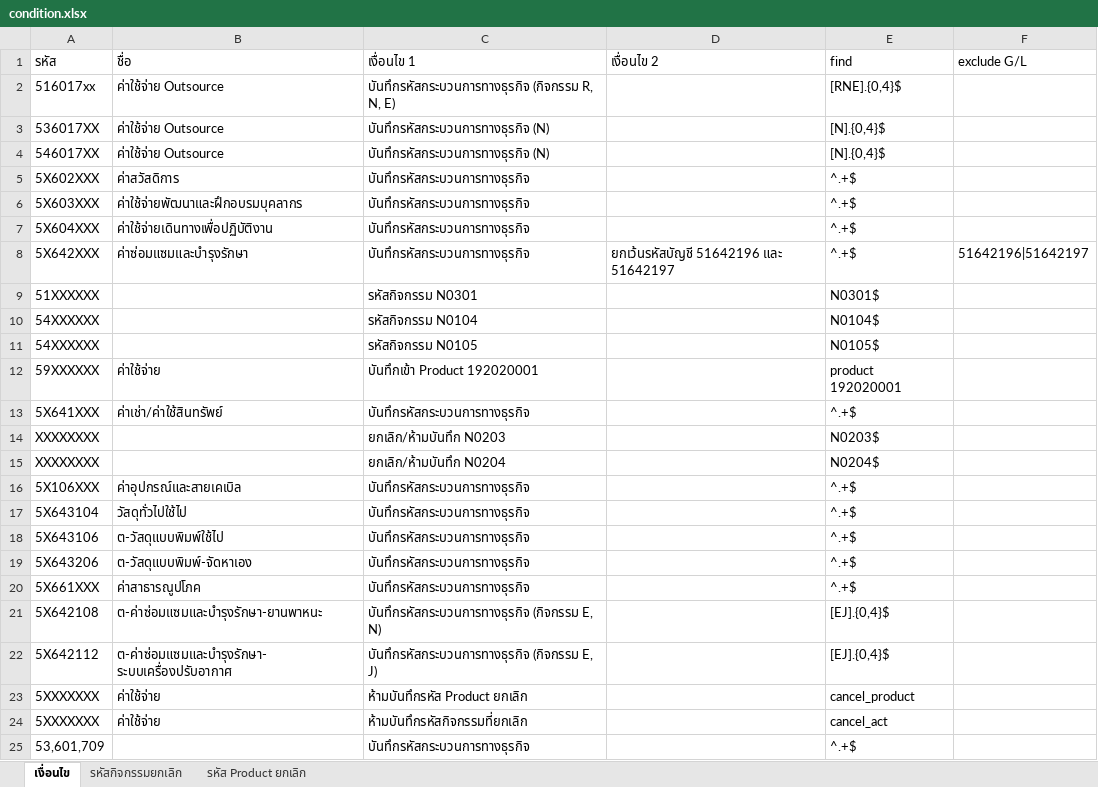
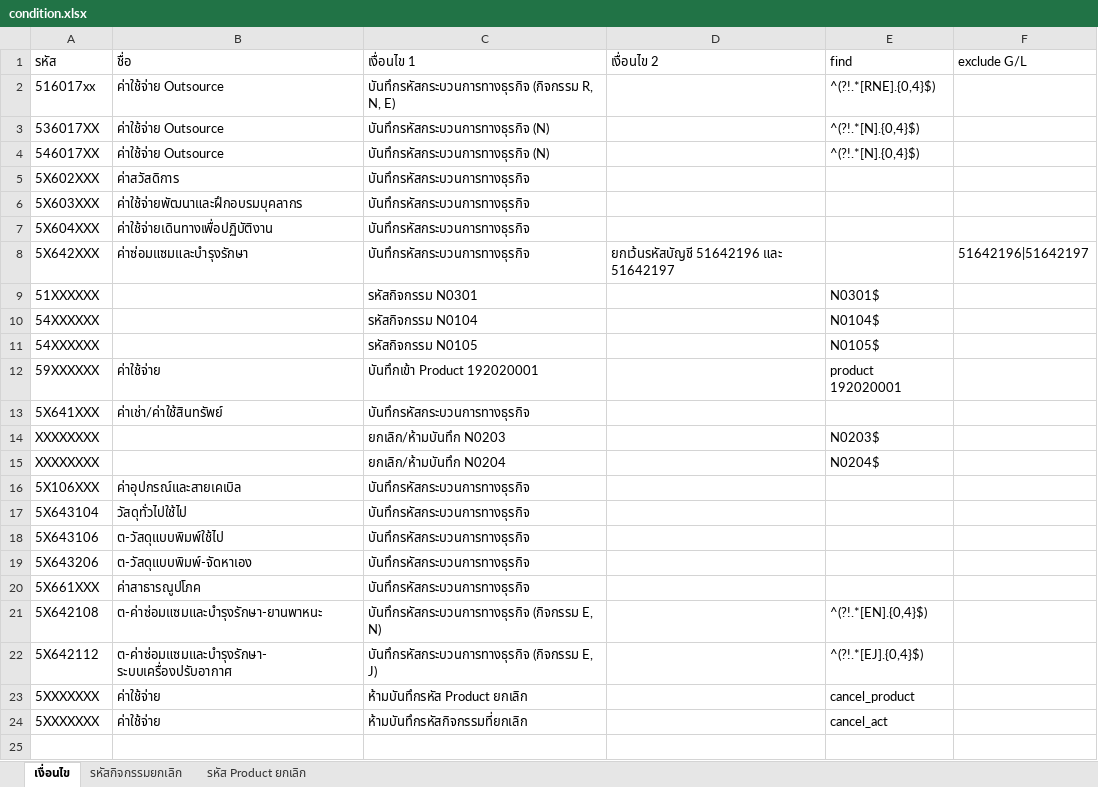
Before and after one commit to Righty75/database_filtering, an Excel workbook: Program/condition.xlsx, sheet เงื่อนไข, drawn as a sheet; values as stored, in another font and other column widths than the file's, no borders; the diff names each change by its address in the sheet, - before the commit and + after, or states it on an @@ line.

```diff
--- a/Program/condition.xlsx (sheet เงื่อนไข)
+++ b/Program/condition.xlsx (sheet เงื่อนไข)
-E2 (find): [RNE].{0,4}$
+E2 (find): ^(?!.*[RNE].{0,4}$)
-E3:E4 (find): [N].{0,4}$
+E3:E4 (find): ^(?!.*[N].{0,4}$)
-E5:E8 (find): ^.+$
+E5:E8 (find): (empty)
-E13 (find): ^.+$
+E13 (find): (empty)
-E16:E20 (find): ^.+$
+E16:E20 (find): (empty)
-E21 (find): [EJ].{0,4}$
+E21 (find): ^(?!.*[EN].{0,4}$)
-E22 (find): [EJ].{0,4}$
+E22 (find): ^(?!.*[EJ].{0,4}$)
-row 25: 53,601,709 |  | บันทึกรหัสกระบวนการทางธุรกิจ |  | ^.+$
```
Also changed, not shown: sheet รหัส Product ยกเลิก, 12 other files.
